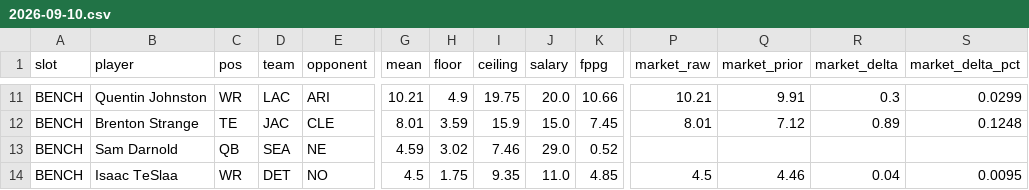
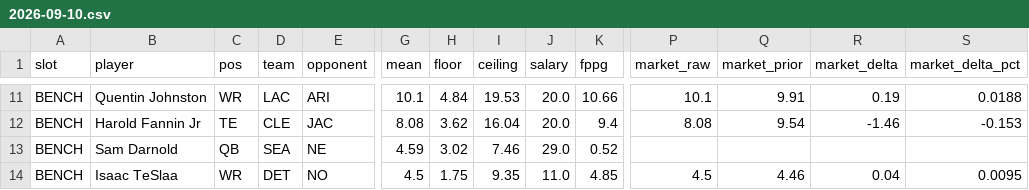
Before and after one commit to Dave356w/-nfl-top25-rankings, a CSV file: site/data/lineup/history/2026-09-10.csv, drawn as a sheet; only a part is shown, gaps mark what is left out; the diff covers the shown part only; the diff names each change by its address in the sheet, - before the commit and + after, or states it on an @@ line.

```diff
--- a/site/data/lineup/history/2026-09-10.csv
+++ b/site/data/lineup/history/2026-09-10.csv
-G11 (mean): 10.21
+G11 (mean): 10.1
-H11 (floor): 4.9
+H11 (floor): 4.84
-I11 (ceiling): 19.75
+I11 (ceiling): 19.53
-P11 (market_raw): 10.21
+P11 (market_raw): 10.1
-R11 (market_delta): 0.3
+R11 (market_delta): 0.19
-S11 (market_delta_pct): 0.0299
+S11 (market_delta_pct): 0.0188
-B12 (player): Brenton Strange
+B12 (player): Harold Fannin Jr
-D12 (team): JAC
+D12 (team): CLE
-E12 (opponent): CLE
+E12 (opponent): JAC
-G12 (mean): 8.01
+G12 (mean): 8.08
-H12 (floor): 3.59
+H12 (floor): 3.62
-I12 (ceiling): 15.9
+I12 (ceiling): 16.04
-J12 (salary): 15.0
+J12 (salary): 20.0
-K12 (fppg): 7.45
+K12 (fppg): 9.4
-P12 (market_raw): 8.01
+P12 (market_raw): 8.08
-Q12 (market_prior): 7.12
+Q12 (market_prior): 9.54
-R12 (market_delta): 0.89
+R12 (market_delta): -1.46
-S12 (market_delta_pct): 0.1248
+S12 (market_delta_pct): -0.153
```
Also changed, not shown: 29 edited cells elsewhere in this file, site/data/history/2026-09-10.csv, site/data/latest.csv, 29 other files.
